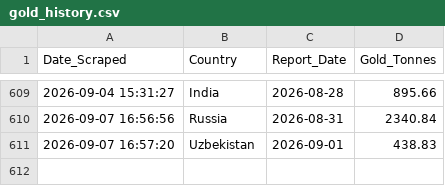
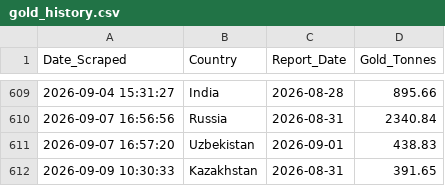
Before and after one commit to Borissapo/WGCReserves, a CSV file: data/gold_history.csv, drawn as a sheet; only a part is shown, gaps mark what is left out.

```diff
--- a/data/gold_history.csv
+++ b/data/gold_history.csv
@@ -611 +611,2 @@ Date_Scraped,Country,Report_Date,Gold_Tonnes
 2026-09-07 16:57:20,Uzbekistan,2026-09-01,438.83
+2026-09-09 10:30:33,Kazakhstan,2026-08-31,391.65
```
Also changed, not shown: 1 other file.
